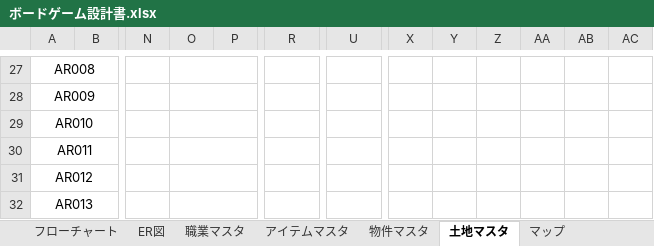
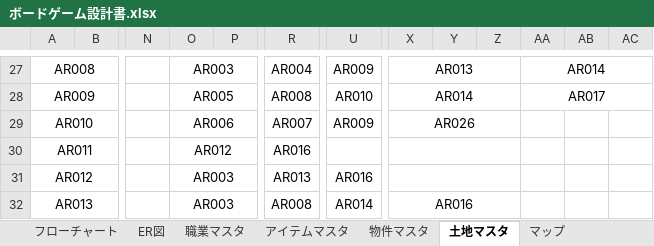
Before and after one commit to Hinase-0407/AllForOne, an Excel workbook: ボードゲーム設計書.xlsx, sheet 土地マスタ, drawn as a sheet; only a part is shown, gaps mark what is left out; values as stored, in another font and other column widths than the file's, no borders; the diff covers the shown part only; the diff names each change by its address in the sheet, - before the commit and + after, or states it on an @@ line.

```diff
--- a/ボードゲーム設計書.xlsx (sheet 土地マスタ)
+++ b/ボードゲーム設計書.xlsx (sheet 土地マスタ)
-O27: (empty)
+O27: AR003
-R27: (empty)
+R27: AR004
-U27: (empty)
+U27: AR009
-X27: (empty)
+X27: AR013
+X27:Z27 merged
-AA27: (empty)
+AA27: AR014
+AA27:AC27 merged
-O28: (empty)
+O28: AR005
-R28: (empty)
+R28: AR008
-U28: (empty)
+U28: AR010
-X28: (empty)
+X28: AR014
+X28:Z28 merged
-AA28: (empty)
+AA28: AR017
+AA28:AC28 merged
-O29: (empty)
+O29: AR006
-R29: (empty)
+R29: AR007
-U29: (empty)
+U29: AR009
-X29: (empty)
+X29: AR026
+X29:Z29 merged
-O30: (empty)
+O30: AR012
-R30: (empty)
+R30: AR016
+X30:Z30 merged
-O31:O32: (empty)
+O31:O32: AR003
-R31: (empty)
+R31: AR013
-U31: (empty)
+U31: AR016
+X31:Z31 merged
-R32: (empty)
+R32: AR008
-U32: (empty)
+U32: AR014
-X32: (empty)
+X32: AR016
+X32:Z32 merged
```
Also changed, not shown: 178 edited cells and merged cells elsewhere in this sheet, sheet マップ, charts or pictures.
